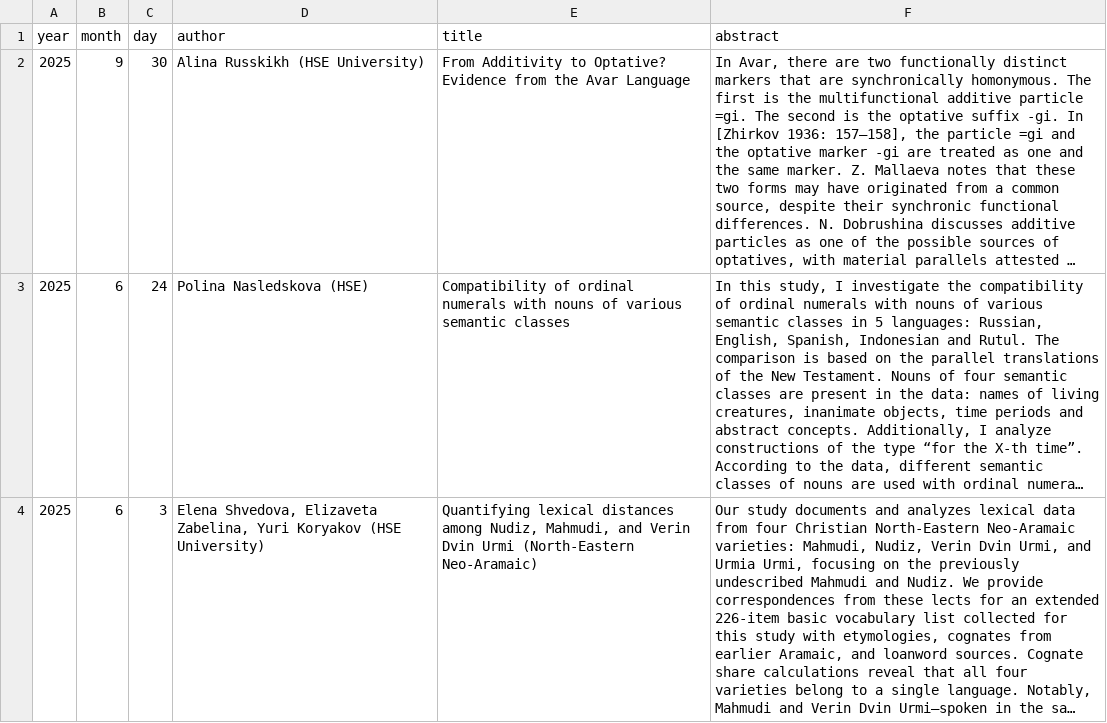
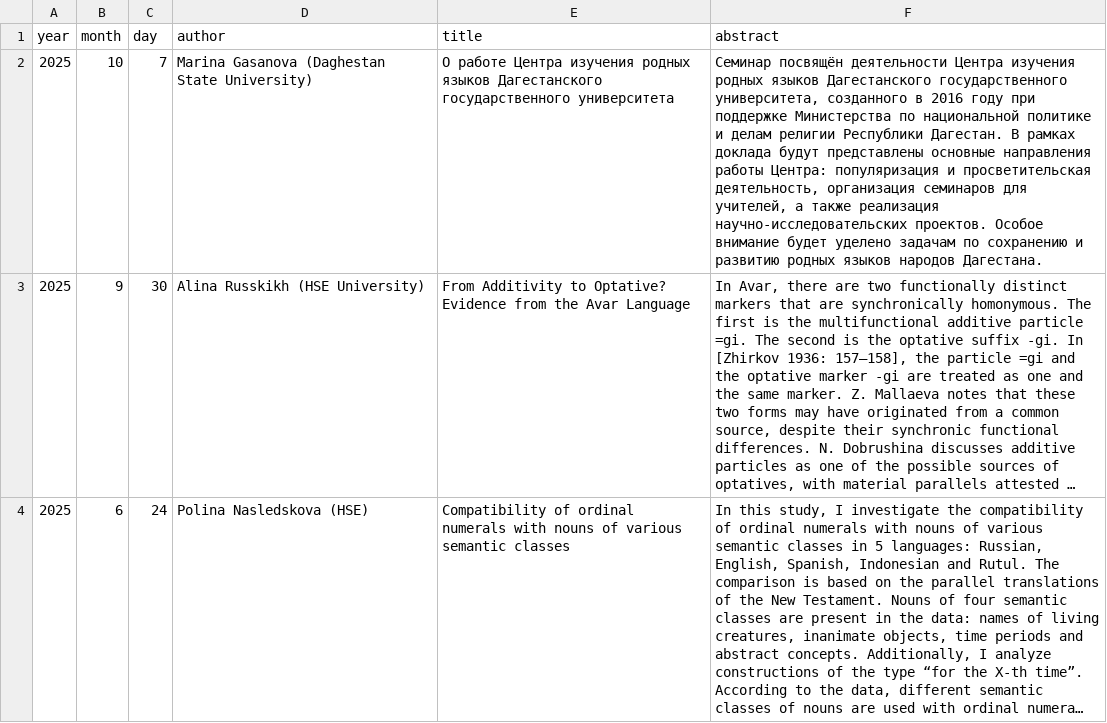
Before and after one commit to LingConLab/seminars_page, a CSV file: data.csv, drawn as a sheet; only a part is shown; the shorter side is filled out with more unchanged rows; long unchanged cells end in …; the diff names each change by its address in the sheet, - before the commit and + after, or states it on an @@ line.

Commit message:
Update data.csv

```diff
--- a/data.csv
+++ b/data.csv
+row 2: 2025 | 10 | 7 | Marina Gasanova (Daghestan State University) | О работе Центра изучения родных языков Дагестанского государственного университета | Семинар посвящён деятельности Центра изучения родных языков Дагестанского государственного университета, созданного в 2016 году при поддержке Министерства по национальной политике и делам религии Республики Дагестан. В рамках доклада будут представлены основные направления работы Центра: популяризация и просветительская деятельность, организация семинаров для учителей, а также реализация научно-исследовательских проектов. Особое внимание будет уделено задачам по сохранению и развитию родных языков народов Дагестана.
```
